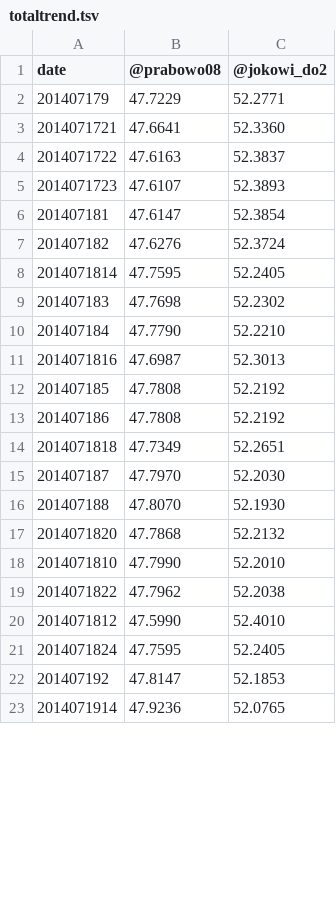
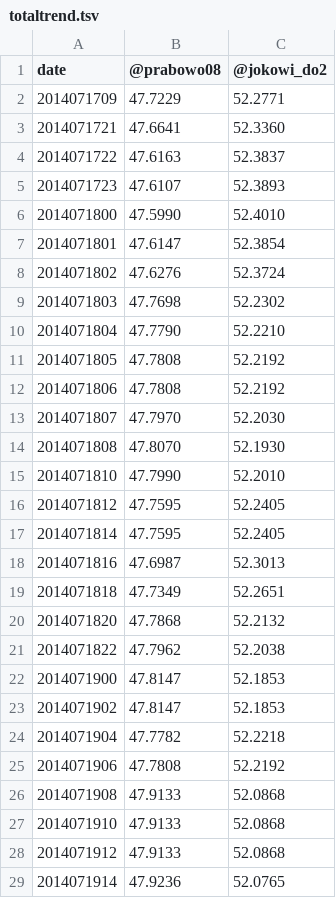
Before and after one commit to andixia/Pilpres2014Portal, a TSV file: totaltrend.tsv, drawn as a sheet; only a part is shown; the diff covers the shown part only.

Commit message:
totaltrend

```diff
--- a/totaltrend.tsv
+++ b/totaltrend.tsv
@@ -1,3 +1,3 @@
 date	@prabowo08	@jokowi_do2
-201407179	47.7229	52.2771
+2014071709	47.7229	52.2771
 2014071721	47.6641	52.3360
@@ -5,19 +5,25 @@ date	@prabowo08	@jokowi_do2
 2014071723	47.6107	52.3893
-201407181	47.6147	52.3854
-201407182	47.6276	52.3724
+2014071800	47.5990	52.4010
+2014071801	47.6147	52.3854
+2014071802	47.6276	52.3724
+2014071803	47.7698	52.2302
+2014071804	47.7790	52.2210
+2014071805	47.7808	52.2192
+2014071806	47.7808	52.2192
+2014071807	47.7970	52.2030
+2014071808	47.8070	52.1930
+2014071810	47.7990	52.2010
+2014071812	47.7595	52.2405
 2014071814	47.7595	52.2405
-201407183	47.7698	52.2302
-201407184	47.7790	52.2210
 2014071816	47.6987	52.3013
-201407185	47.7808	52.2192
-201407186	47.7808	52.2192
 2014071818	47.7349	52.2651
-201407187	47.7970	52.2030
-201407188	47.8070	52.1930
 2014071820	47.7868	52.2132
-2014071810	47.7990	52.2010
 2014071822	47.7962	52.2038
-2014071812	47.5990	52.4010
-2014071824	47.7595	52.2405
-201407192	47.8147	52.1853
+2014071900	47.8147	52.1853
+2014071902	47.8147	52.1853
+2014071904	47.7782	52.2218
+2014071906	47.7808	52.2192
+2014071908	47.9133	52.0868
+2014071910	47.9133	52.0868
+2014071912	47.9133	52.0868
 2014071914	47.9236	52.0765
```
Also changed, not shown: 1 added row, 6 removed rows and 4 edited cells elsewhere in this file.
